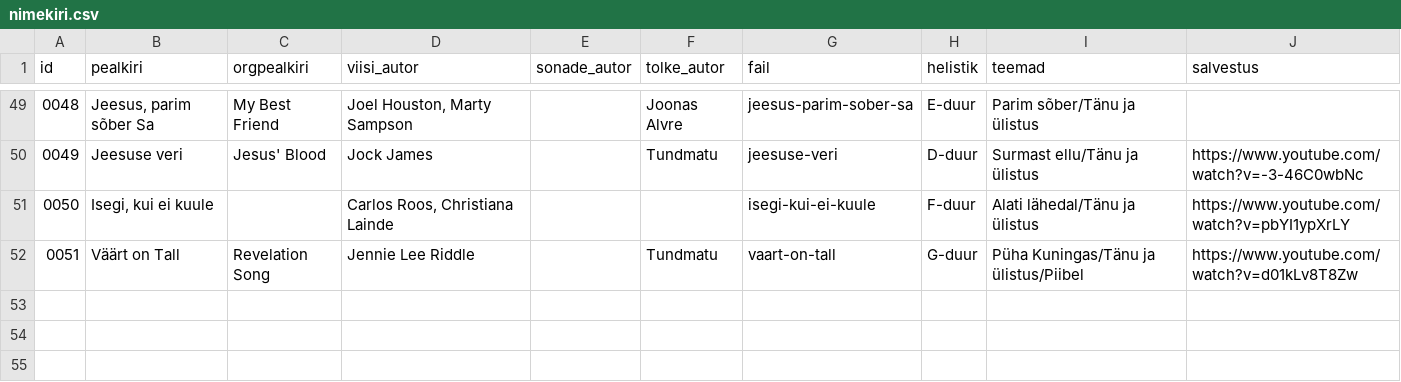
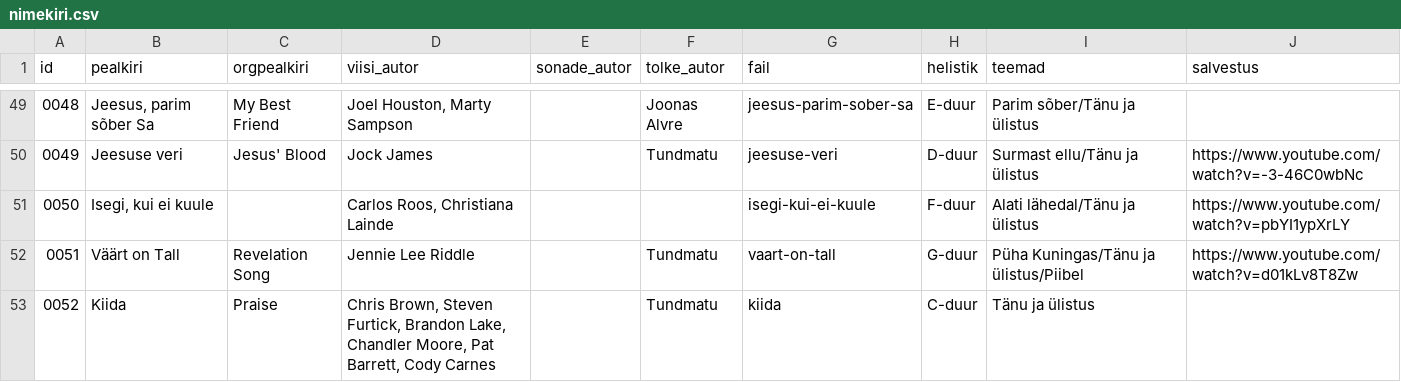
Before and after one commit to mrFlamel/veebilaulik, a CSV file: nimekiri.csv, drawn as a sheet; only a part is shown, gaps mark what is left out; the diff names each change by its address in the sheet, - before the commit and + after, or states it on an @@ line.

Commit message:
Lisatud laul "Kiida"

```diff
--- a/nimekiri.csv
+++ b/nimekiri.csv
+row 53: 0052 | Kiida | Praise | Chris Brown, Steven Furtick, Brandon Lake, Chandler Moore, Pat Barrett, Cody Carnes |  | Tundmatu | kiida | C-duur | Tänu ja ülistus
```
Also changed, not shown: 3 other files.
